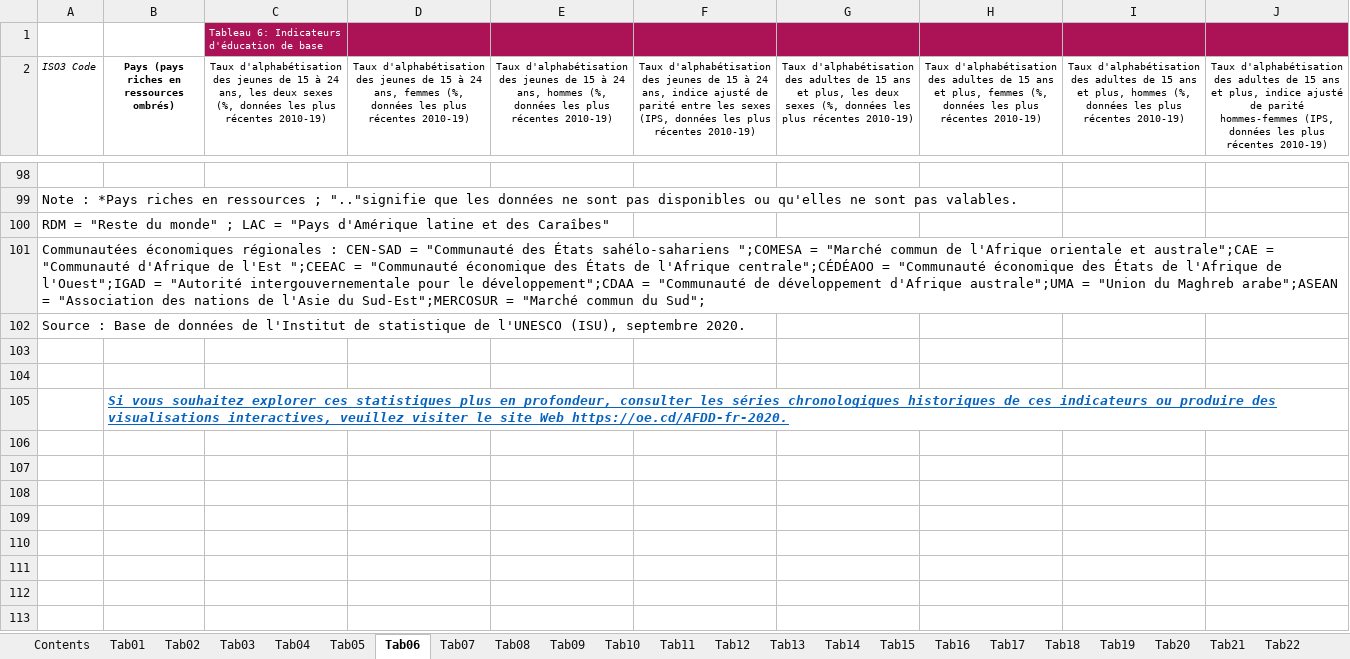
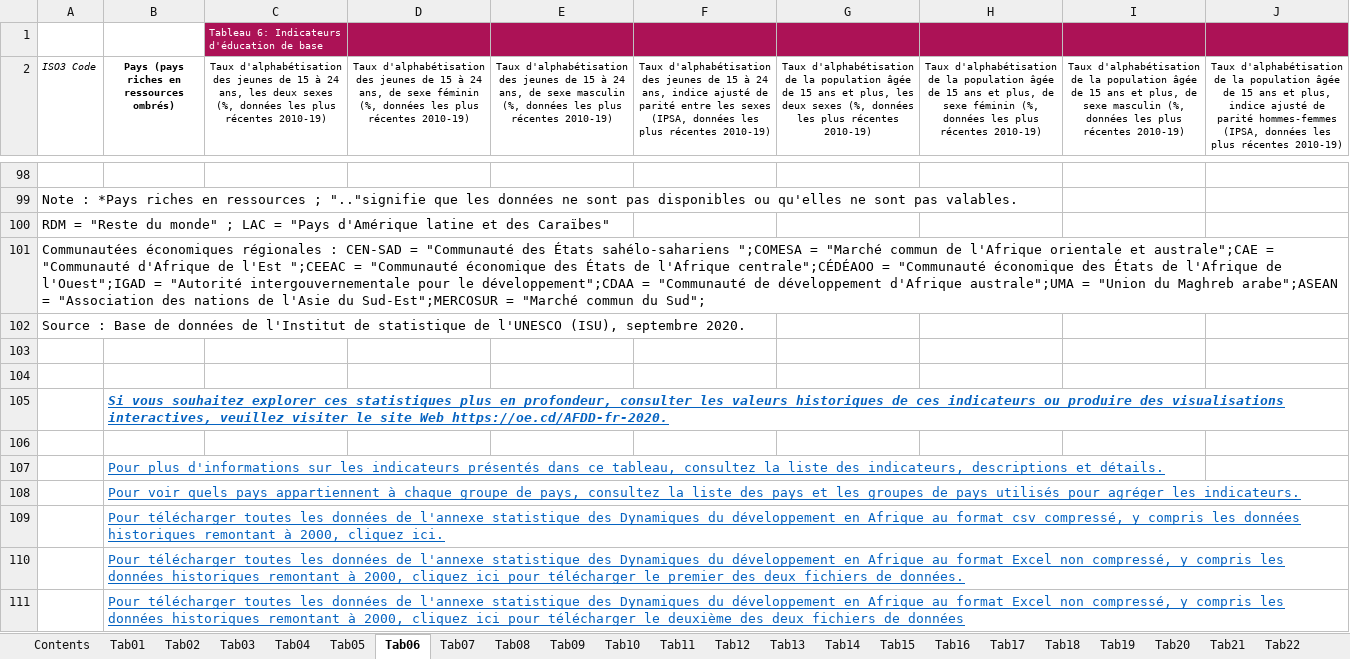
Before and after one commit to OECDDevCentreAfrica/AfDD2020Data, an Excel workbook: DDAf_2020_Annexe_statistique_tous_les_tableaux.xlsx, sheet Tab06, drawn as a sheet; only a part is shown, gaps mark what is left out; values as stored, in another font and other column widths than the file's, no borders; the diff names each change by its address in the sheet, - before the commit and + after, or states it on an @@ line.

```diff
--- a/DDAf_2020_Annexe_statistique_tous_les_tableaux.xlsx (sheet Tab06)
+++ b/DDAf_2020_Annexe_statistique_tous_les_tableaux.xlsx (sheet Tab06)
-D2: …24 ans, femmes (%, données…
+D2: …24 ans, de sexe féminin (%, données…
-E2: …24 ans, hommes (%, données…
+E2: …24 ans, de sexe masculin (%, données…
-F2: …les sexes (IPS, données les…
+F2: …les sexes (IPSA, données les…
-G2: Taux d'alphabétisation des adultes de 15…
+G2: Taux d'alphabétisation de la population âgée de 15…
-H2: Taux d'alphabétisation des adultes de 15 ans et plus, femmes (%, données…
+H2: Taux d'alphabétisation de la population âgée de 15 ans et plus, de sexe féminin (%, données…
-I2: Taux d'alphabétisation des adultes de 15 ans et plus, hommes (%, données…
+I2: Taux d'alphabétisation de la population âgée de 15 ans et plus, de sexe masculin (%, données…
-J2: Taux d'alphabétisation des adultes de 15 ans et plus, indice ajusté de parité hommes-femmes (IPS, données les…
+J2: Taux d'alphabétisation de la population âgée de 15 ans et plus, indice ajusté de parité hommes-femmes (IPSA, données les…
-A100 (ISO3 Code): …et des Caraîbes"
+A100 (ISO3 Code): …et des Caraïbes"
-B105: …consulter les séries chronologiques historiques de…
+B105: …consulter les valeurs historiques de…
+row 106: (empty)
+row 107:  | Pour plus d'informations sur les indicateurs présentés dans ce tableau, consultez la liste des indicateurs, descriptions et détails.
+row 108:  | Pour voir quels pays appartiennent à chaque groupe de pays, consultez la liste des pays et les groupes de pays utilisés pour agréger les indicateurs.
+row 109:  | Pour télécharger toutes les données de l'annexe statistique des Dynamiques du développement en Afrique au format csv compressé, y compris les données historiques remontant à 2000, cliquez ici.
+row 110:  | Pour télécharger toutes les données de l'annexe statistique des Dynamiques du développement en Afrique au format Excel non compressé, y compris les données historiques remontant à 2000, cliquez ici pour télécharger le premier des deux fichiers de données.
+row 111:  | Pour télécharger toutes les données de l'annexe statistique des Dynamiques du développement en Afrique au format Excel non compressé, y compris les données historiques remontant à 2000, cliquez ici pour télécharger le deuxième des deux fichiers de données
```
Also changed, not shown: sheet Indicateurs, sheet Tab10, sheet Tab11, sheet Tab13, sheet Tab09, sheet Tab14, 19 more sheets, charts or pictures, AfDD_2020_List_of_indicators.xlsx, AfDD_2020_Statistical_Annex_all_tables.xlsx, 56 other files.
